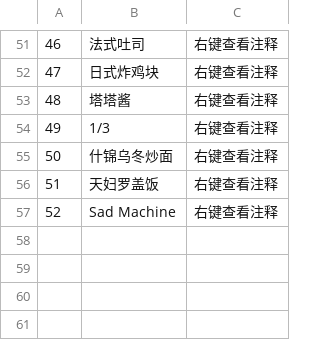
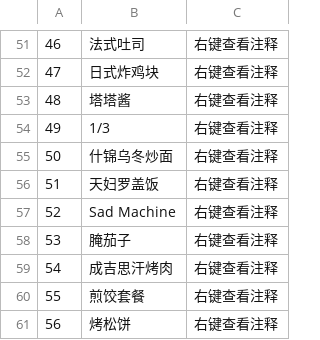
Before and after one commit to Spmario233/ab1st_decompile_translate, a CSV file: dat/comments.csv, drawn as a sheet; only a part is shown, gaps mark what is left out.

Commit message:
成吉思汗烤肉？宋徽宗烤肉！

```diff
--- a/dat/comments.csv
+++ b/dat/comments.csv
@@ -57 +57,5 @@
 52,Sad Machine,右键查看注释
+53,腌茄子,右键查看注释
+54,成吉思汗烤肉,右键查看注释
+55,煎饺套餐,右键查看注释
+56,烤松饼,右键查看注释
```
Also changed, not shown: 9 other files.
